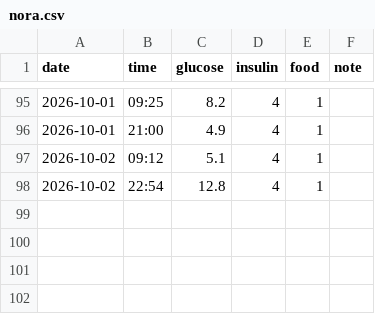
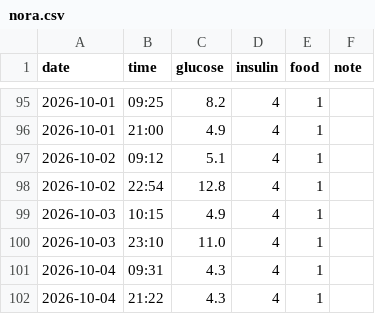
Before and after one commit to manolkalinov/nora, a CSV file: nora.csv, drawn as a sheet; only a part is shown, gaps mark what is left out; the diff names each change by its address in the sheet, - before the commit and + after, or states it on an @@ line.

Commit message:
Add new data entries for October 3rd and 4th, 2026
Added new entries for October 3rd and 4th, 2026.

```diff
--- a/nora.csv
+++ b/nora.csv
+row 99: 2026-10-03 | 10:15 | 4.9 | 4 | 1
+row 100: 2026-10-03 | 23:10 | 11.0 | 4 | 1
+row 101: 2026-10-04 | 09:31 | 4.3 | 4 | 1
+row 102: 2026-10-04 | 21:22 | 4.3 | 4 | 1
```
